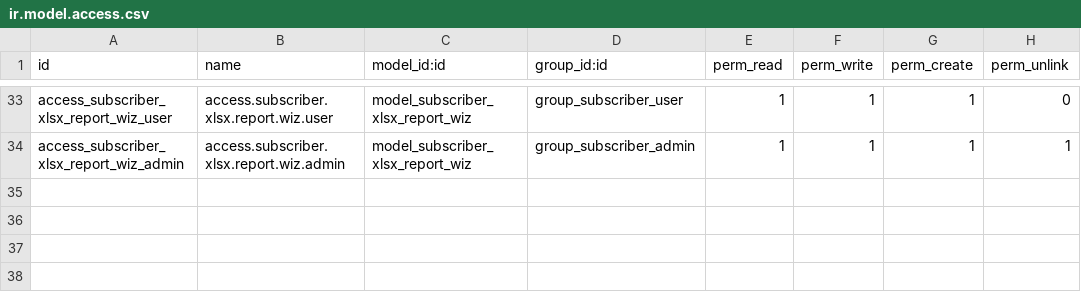
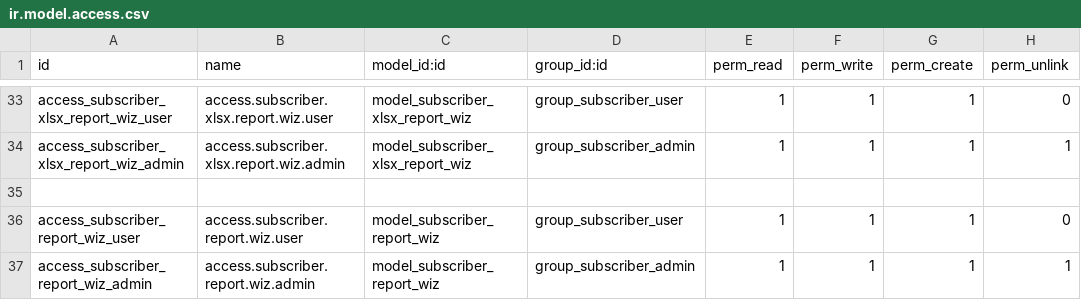
Before and after one commit to Anjana-skyscendbs/Subscription_Management, a CSV file: subscription_managaement/security/ir.model.access.csv, drawn as a sheet; only a part is shown, gaps mark what is left out; the diff names each change by its address in the sheet, - before the commit and + after, or states it on an @@ line.

Commit message:
Multiple report pdf added in v16 module

```diff
--- a/subscription_managaement/security/ir.model.access.csv
+++ b/subscription_managaement/security/ir.model.access.csv
+row 35: (empty)
+row 36: access_subscriber_report_wiz_user | access.subscriber.report.wiz.user | model_subscriber_report_wiz | group_subscriber_user | 1 | 1 | 1 | 0
+row 37: access_subscriber_report_wiz_admin | access.subscriber.report.wiz.admin | model_subscriber_report_wiz | group_subscriber_admin | 1 | 1 | 1 | 1
```
Also changed, not shown: 7 other files.
